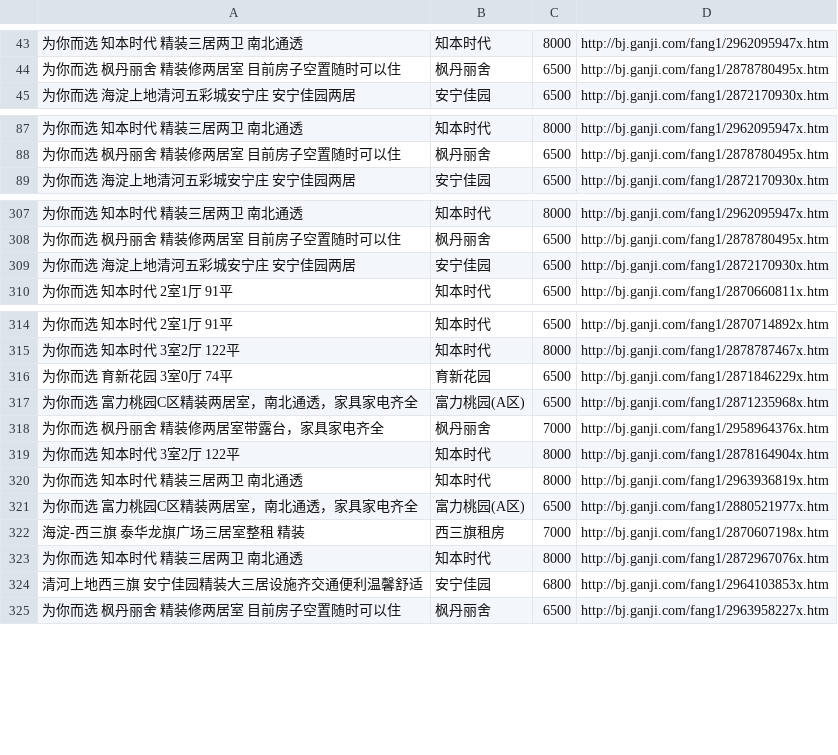
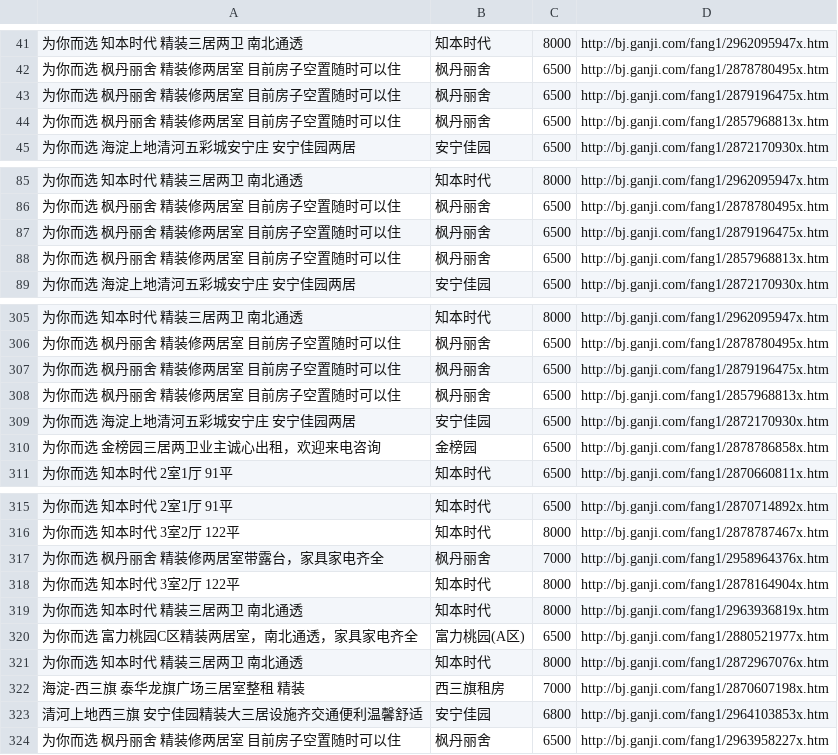
Before and after one commit to chenfaxiang/python-project, a CSV file: ganji.csv, drawn as a sheet; only a part is shown, gaps mark what is left out; the diff covers the shown part only.

```diff
--- a/ganji.csv
+++ b/ganji.csv
@@ -44,2 +42,4 @@
 为你而选 枫丹丽舍 精装修两居室 目前房子空置随时可以住,枫丹丽舍,6500,http://bj.ganji.com/fang1/2878780495x.htm
+为你而选 枫丹丽舍 精装修两居室 目前房子空置随时可以住,枫丹丽舍,6500,http://bj.ganji.com/fang1/2879196475x.htm
+为你而选 枫丹丽舍 精装修两居室 目前房子空置随时可以住,枫丹丽舍,6500,http://bj.ganji.com/fang1/2857968813x.htm
 为你而选 海淀上地清河五彩城安宁庄 安宁佳园两居,安宁佳园,6500,http://bj.ganji.com/fang1/2872170930x.htm
@@ -88,2 +86,4 @@
 为你而选 枫丹丽舍 精装修两居室 目前房子空置随时可以住,枫丹丽舍,6500,http://bj.ganji.com/fang1/2878780495x.htm
+为你而选 枫丹丽舍 精装修两居室 目前房子空置随时可以住,枫丹丽舍,6500,http://bj.ganji.com/fang1/2879196475x.htm
+为你而选 枫丹丽舍 精装修两居室 目前房子空置随时可以住,枫丹丽舍,6500,http://bj.ganji.com/fang1/2857968813x.htm
 为你而选 海淀上地清河五彩城安宁庄 安宁佳园两居,安宁佳园,6500,http://bj.ganji.com/fang1/2872170930x.htm
@@ -308,3 +306,6 @@
 为你而选 枫丹丽舍 精装修两居室 目前房子空置随时可以住,枫丹丽舍,6500,http://bj.ganji.com/fang1/2878780495x.htm
+为你而选 枫丹丽舍 精装修两居室 目前房子空置随时可以住,枫丹丽舍,6500,http://bj.ganji.com/fang1/2879196475x.htm
+为你而选 枫丹丽舍 精装修两居室 目前房子空置随时可以住,枫丹丽舍,6500,http://bj.ganji.com/fang1/2857968813x.htm
 为你而选 海淀上地清河五彩城安宁庄 安宁佳园两居,安宁佳园,6500,http://bj.ganji.com/fang1/2872170930x.htm
+为你而选 金榜园三居两卫业主诚心出租，欢迎来电咨询,金榜园,6500,http://bj.ganji.com/fang1/2878786858x.htm
 为你而选 知本时代 2室1厅 91平,知本时代,6500,http://bj.ganji.com/fang1/2870660811x.htm
@@ -315,4 +316,2 @@
 为你而选 知本时代 3室2厅 122平,知本时代,8000,http://bj.ganji.com/fang1/2878787467x.htm
-为你而选 育新花园 3室0厅 74平,育新花园,6500,http://bj.ganji.com/fang1/2871846229x.htm
-为你而选 富力桃园C区精装两居室，南北通透，家具家电齐全,富力桃园(A区),6500,http://bj.ganji.com/fang1/2871235968x.htm
 为你而选 枫丹丽舍 精装修两居室带露台，家具家电齐全,枫丹丽舍,7000,http://bj.ganji.com/fang1/2958964376x.htm
@@ -321,4 +320,4 @@
 为你而选 富力桃园C区精装两居室，南北通透，家具家电齐全,富力桃园(A区),6500,http://bj.ganji.com/fang1/2880521977x.htm
+为你而选 知本时代 精装三居两卫 南北通透 ,知本时代,8000,http://bj.ganji.com/fang1/2872967076x.htm
 海淀-西三旗 泰华龙旗广场三居室整租 精装, 西三旗租房,7000,http://bj.ganji.com/fang1/2870607198x.htm
-为你而选 知本时代 精装三居两卫 南北通透 ,知本时代,8000,http://bj.ganji.com/fang1/2872967076x.htm
 清河上地西三旗 安宁佳园精装大三居设施齐交通便利温馨舒适,安宁佳园,6800,http://bj.ganji.com/fang1/2964103853x.htm
```
Also changed, not shown: 14 added rows, 19 removed rows and 9 moved rows elsewhere in this file, 1 other file.
